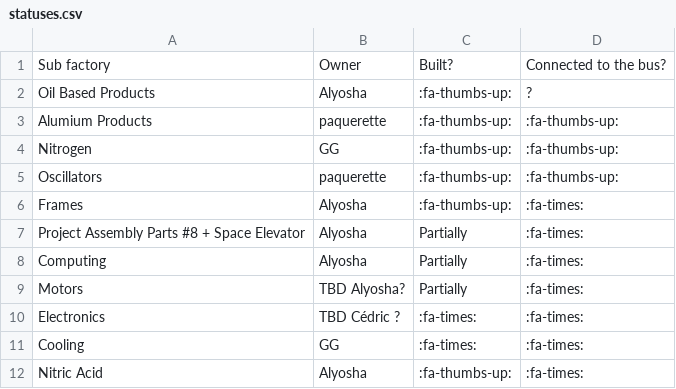
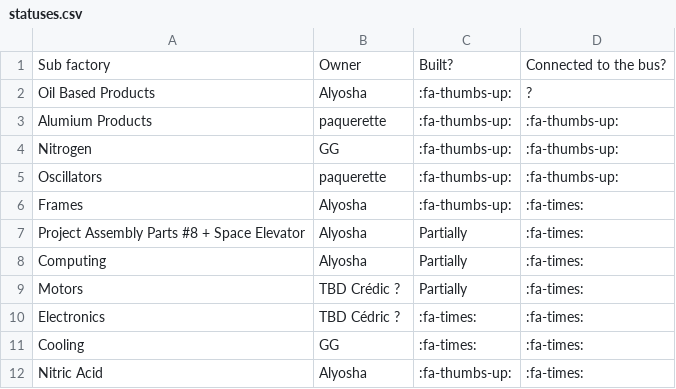
Before and after one commit to totobest/satis-master-plan, a CSV file: src/statuses.csv, drawn as a sheet.

Commit message:
reassign

```diff
--- a/src/statuses.csv
+++ b/src/statuses.csv
@@ -8,3 +8,3 @@ Nitrogen;GG;:fa-thumbs-up:                 ;:fa-thumbs-up:
 "Computing           ";Alyosha;"Partially                      ";:fa-times:
-"Motors              ";TBD Alyosha?;"Partially                      ";:fa-times:
+"Motors              ";TBD Crédic ?;"Partially                      ";:fa-times:
 "Electronics         ";TBD Cédric ?;":fa-times:                     ";:fa-times:
```
